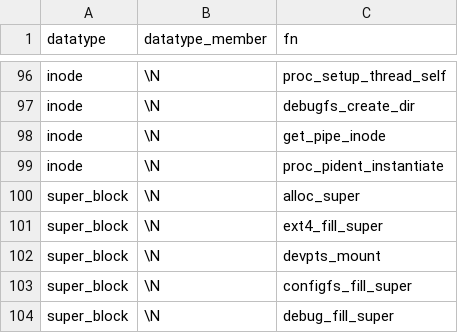
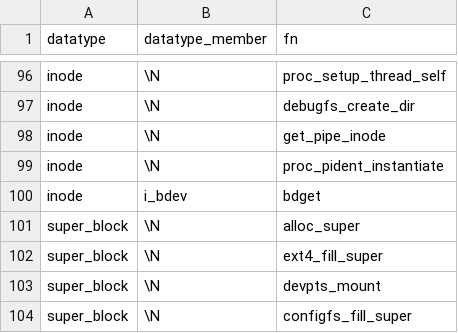
Before and after one commit to merlinscholz/lockdoc-tools, a CSV file: data/function_blacklist.csv, drawn as a sheet; only a part is shown, gaps mark what is left out; the shorter side is filled out with more unchanged rows; the diff names each change by its address in the sheet, - before the commit and + after, or states it on an @@ line.

Commit message:
Fn bl ++ for struct inode

```diff
--- a/data/function_blacklist.csv
+++ b/data/function_blacklist.csv
+row 100: inode | i_bdev | bdget
```
